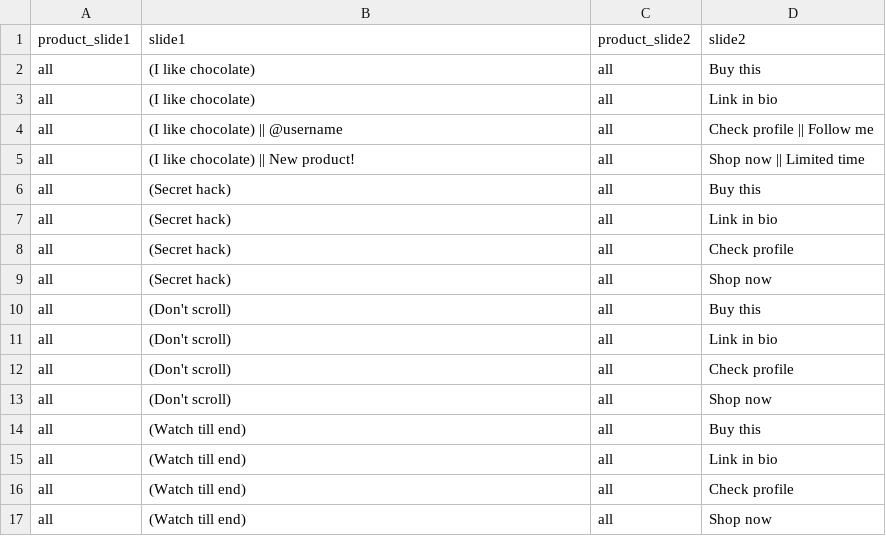
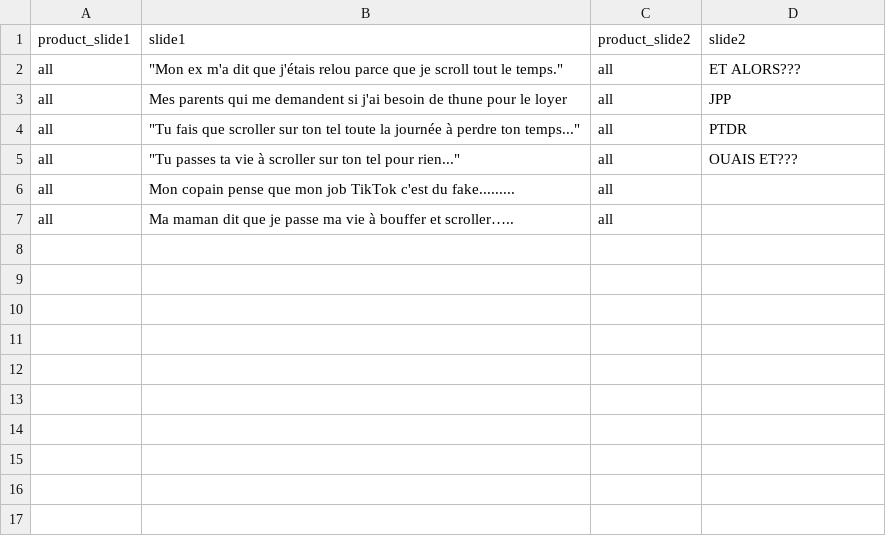
Before and after one commit to nish261/tiktok-slides, a CSV file: sample_content/captions.csv, drawn as a sheet.

```diff
--- a/sample_content/captions.csv
+++ b/sample_content/captions.csv
@@ -1,17 +1,7 @@
 product_slide1,slide1,product_slide2,slide2
-all,(I like chocolate),all,Buy this
-all,(I like chocolate),all,Link in bio
-all,(I like chocolate) || @username,all,Check profile || Follow me
-all,(I like chocolate) || New product!,all,Shop now || Limited time
-all,(Secret hack),all,Buy this
-all,(Secret hack),all,Link in bio
-all,(Secret hack),all,Check profile
-all,(Secret hack),all,Shop now
-all,(Don't scroll),all,Buy this
-all,(Don't scroll),all,Link in bio
-all,(Don't scroll),all,Check profile
-all,(Don't scroll),all,Shop now
-all,(Watch till end),all,Buy this
-all,(Watch till end),all,Link in bio
-all,(Watch till end),all,Check profile
-all,(Watch till end),all,Shop now
+all,"""Mon ex m'a dit que j'étais relou parce que je scroll tout le temps.""",all,ET ALORS???
+all,Mes parents qui me demandent si j'ai besoin de thune pour le loyer,all,JPP
+all,"""Tu fais que scroller sur ton tel toute la journée à perdre ton temps...""",all,PTDR
+all,"""Tu passes ta vie à scroller sur ton tel pour rien...""",all,OUAIS ET???
+all,Mon copain pense que mon job TikTok c'est du fake.........,all,""
+all,Ma maman dit que je passe ma vie à bouffer et scroller…..,all,""
```
Also changed, not shown: 8 other files.
